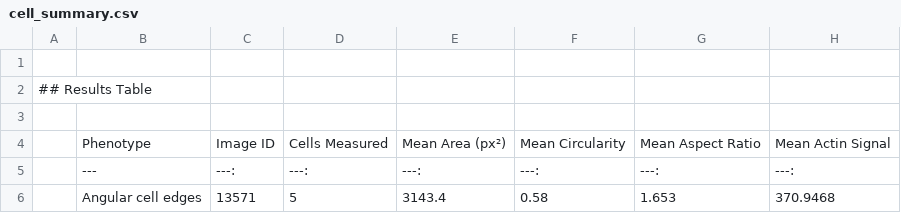
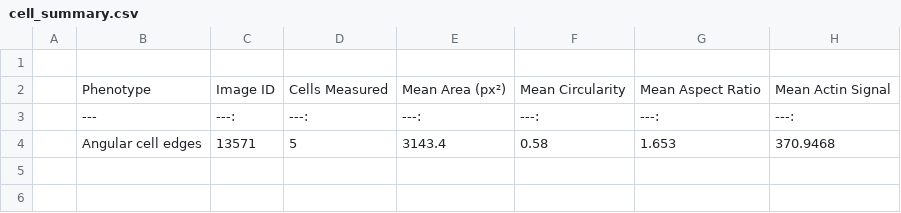
Before and after one commit to EllaCadungog/cytoskleleton-BBBC018-13571, a CSV file: results/cell_summary.csv, drawn as a sheet.

Commit message:
Update cell_summary.csv

```diff
--- a/results/cell_summary.csv
+++ b/results/cell_summary.csv
@@ -1,4 +1,2 @@
 
-## Results Table
-
 | Phenotype | Image ID | Cells Measured | Mean Area (px²) | Mean Circularity | Mean Aspect Ratio | Mean Actin Signal |
```
